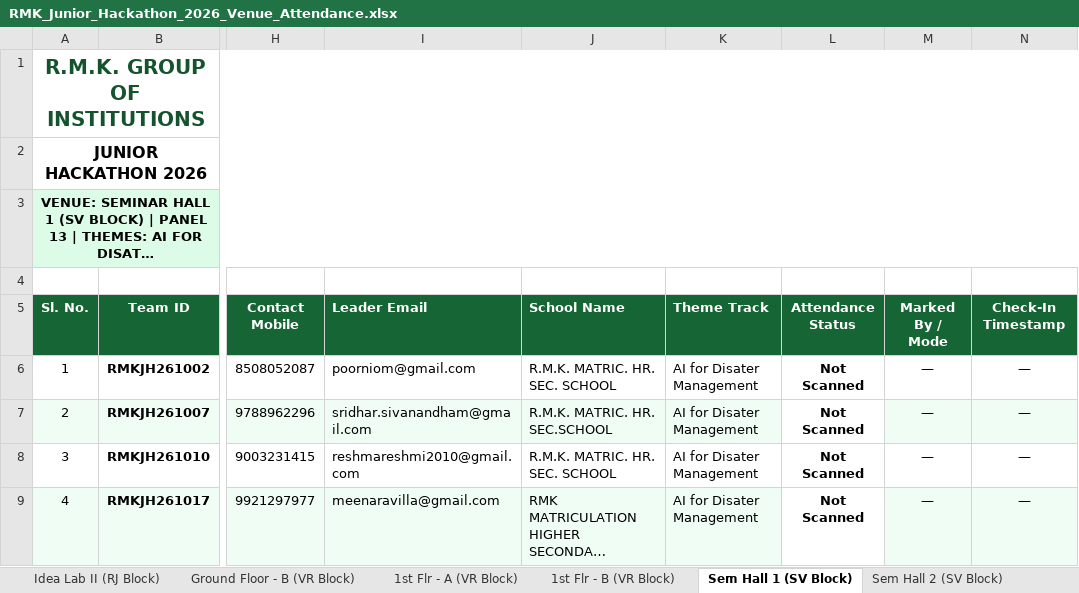
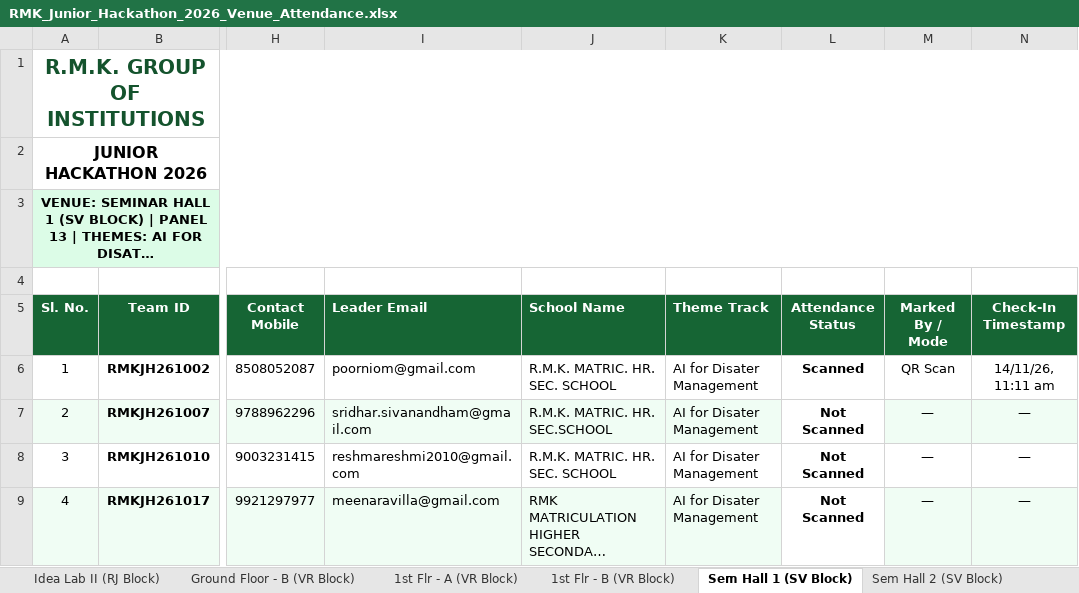
Before and after one commit to krish-mehta-01/rmk-jr-hackathon-2026, an Excel workbook: public/exports/RMK_Junior_Hackathon_2026_Venue_Attendance.xlsx, sheet Sem Hall 1 (SV Block), drawn as a sheet; only a part is shown, gaps mark what is left out; long unchanged cells end in …; values as stored, in another font and other column widths than the file's, no borders; charts and pictures not drawn; the diff names each change by its address in the sheet, - before the commit and + after, or states it on an @@ line.

```diff
--- a/public/exports/RMK_Junior_Hackathon_2026_Venue_Attendance.xlsx (sheet Sem Hall 1 (SV Block))
+++ b/public/exports/RMK_Junior_Hackathon_2026_Venue_Attendance.xlsx (sheet Sem Hall 1 (SV Block))
-L6 (Attendance Status): Not Scanned
+L6 (Attendance Status): Scanned
-M6 (Marked By / Mode): —
+M6 (Marked By / Mode): QR Scan
-N6 (Check-In Timestamp): —
+N6 (Check-In Timestamp): 14/11/26, 11:11 am
```
Also changed, not shown: sheet Summary, sheet Idea Lab I (RJ Block), public/exports/RMK_Junior_Hackathon_2026_Theme_Attendance.xlsx, 7 other files.
